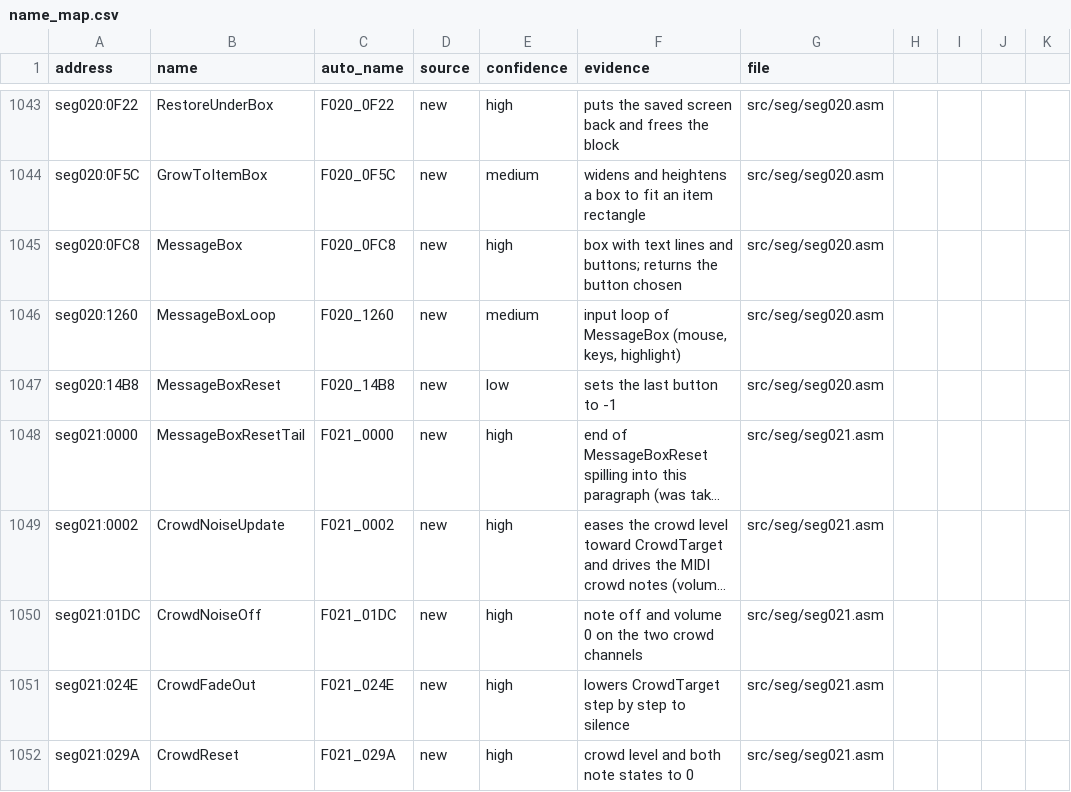
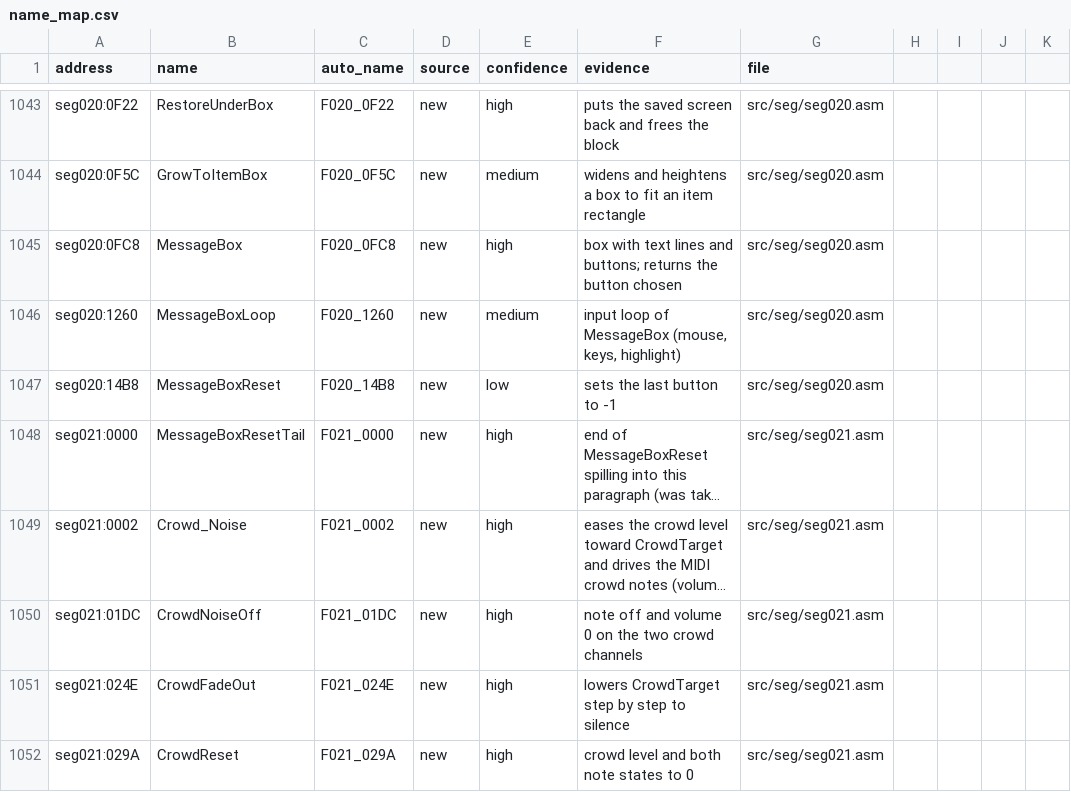
Before and after one commit to abdulahmad/NHL94PC, a CSV file: docs/name_map.csv, drawn as a sheet; only a part is shown, gaps mark what is left out; long unchanged cells end in …; the diff names each change by its address in the sheet, - before the commit and + after, or states it on an @@ line.

```diff
--- a/docs/name_map.csv
+++ b/docs/name_map.csv
-B1049 (name): CrowdNoiseUpdate
+B1049 (name): Crowd_Noise
```
Also changed, not shown: 11 other files.
